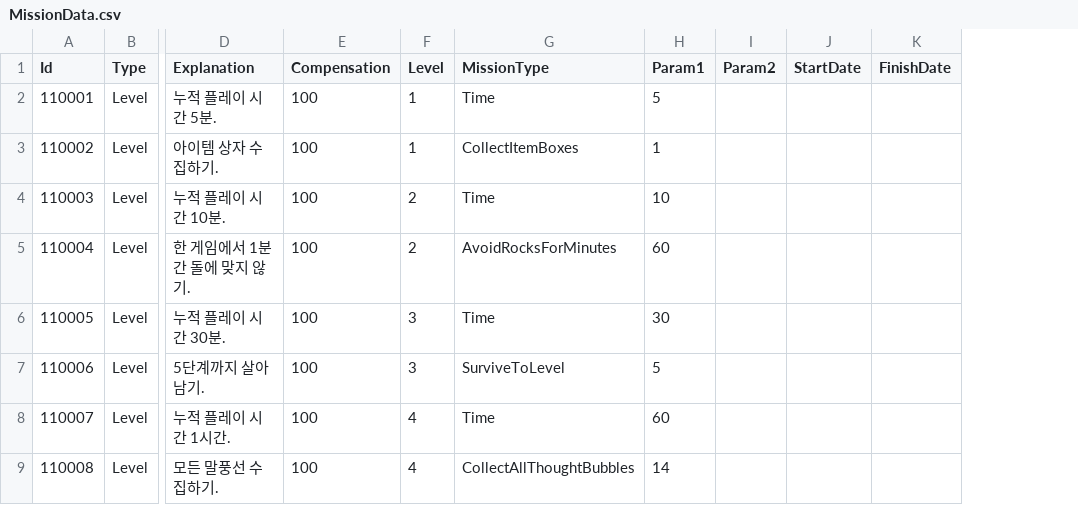
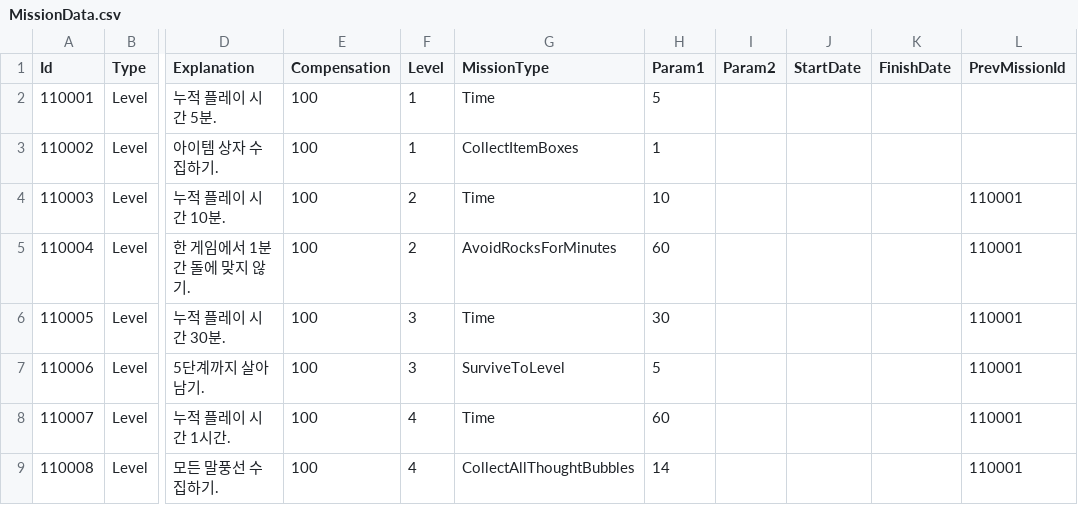
Before and after one commit to TeamCreams/DoodleJump, a CSV file: UIStudy/Assets/@Resources/Data/ExcelData/MissionData.csv, drawn as a sheet; only a part is shown, gaps mark what is left out; the diff names each change by its address in the sheet, - before the commit and + after, or states it on an @@ line.

```diff
--- a/UIStudy/Assets/@Resources/Data/ExcelData/MissionData.csv
+++ b/UIStudy/Assets/@Resources/Data/ExcelData/MissionData.csv
+column L (PrevMissionId), rows 4-9: all 110001
```
Also changed, not shown: 24 other files.
